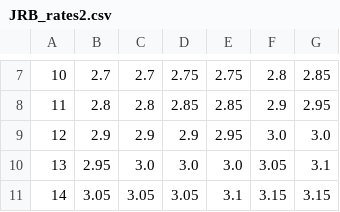
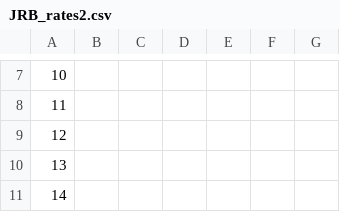
Before and after one commit to Ashihara-Y/VFM_calc, a CSV file: JRB_rates2.csv, drawn as a sheet; only a part is shown, gaps mark what is left out; the diff covers the shown part only.

```diff
--- a/JRB_rates2.csv
+++ b/JRB_rates2.csv
@@ -8,5 +8,5 @@
-10,2.7,2.7,2.75,2.75,2.8,2.85
-11,2.8,2.8,2.85,2.85,2.9,2.95
-12,2.9,2.9,2.9,2.95,3.0,3.0
-13,2.95,3.0,3.0,3.0,3.05,3.1
-14,3.05,3.05,3.05,3.1,3.15,3.15
+10,,,,,,
+11,,,,,,
+12,,,,,,
+13,,,,,,
+14,,,,,,
```
Also changed, not shown: 125 edited cells elsewhere in this file, JGB_rates.csv, JGB_rates_PCHIP.csv, 2 other files.
